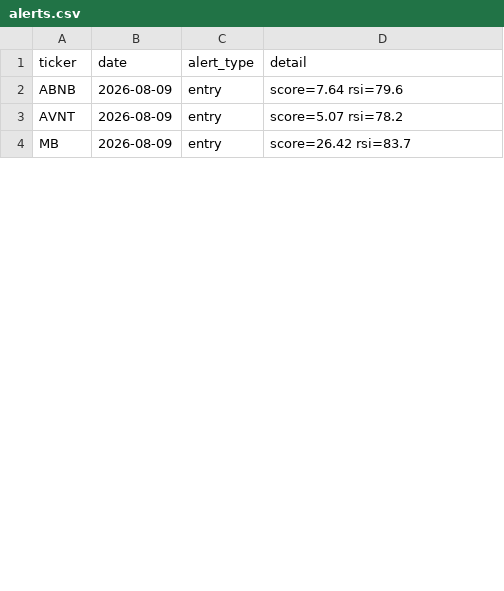
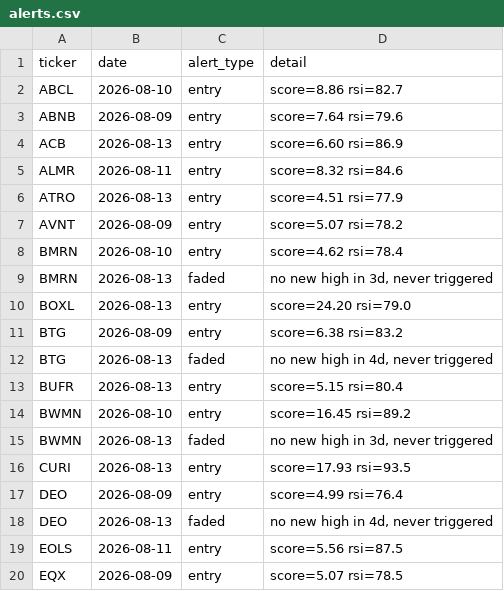
Before and after one commit to kgb1970-gh/stock-crash-tracker, a CSV file: data/alerts.csv, drawn as a sheet; only a part is shown; the shorter side is filled out with more unchanged rows; the diff covers the shown part only.

```diff
--- a/data/alerts.csv
+++ b/data/alerts.csv
@@ -1,3 +1,20 @@
 ticker,date,alert_type,detail
+ABCL,2026-08-10,entry,score=8.86 rsi=82.7
 ABNB,2026-08-09,entry,score=7.64 rsi=79.6
+ACB,2026-08-13,entry,score=6.60 rsi=86.9
+ALMR,2026-08-11,entry,score=8.32 rsi=84.6
+ATRO,2026-08-13,entry,score=4.51 rsi=77.9
 AVNT,2026-08-09,entry,score=5.07 rsi=78.2
+BMRN,2026-08-10,entry,score=4.62 rsi=78.4
+BMRN,2026-08-13,faded,"no new high in 3d, never triggered"
+BOXL,2026-08-13,entry,score=24.20 rsi=79.0
+BTG,2026-08-09,entry,score=6.38 rsi=83.2
+BTG,2026-08-13,faded,"no new high in 4d, never triggered"
+BUFR,2026-08-13,entry,score=5.15 rsi=80.4
+BWMN,2026-08-10,entry,score=16.45 rsi=89.2
+BWMN,2026-08-13,faded,"no new high in 3d, never triggered"
+CURI,2026-08-13,entry,score=17.93 rsi=93.5
+DEO,2026-08-09,entry,score=4.99 rsi=76.4
+DEO,2026-08-13,faded,"no new high in 4d, never triggered"
+EOLS,2026-08-11,entry,score=5.56 rsi=87.5
+EQX,2026-08-09,entry,score=5.07 rsi=78.5
```
Also changed, not shown: 33 added rows and 18 moved rows elsewhere in this file, data/watchlist.csv, 1 other file.
